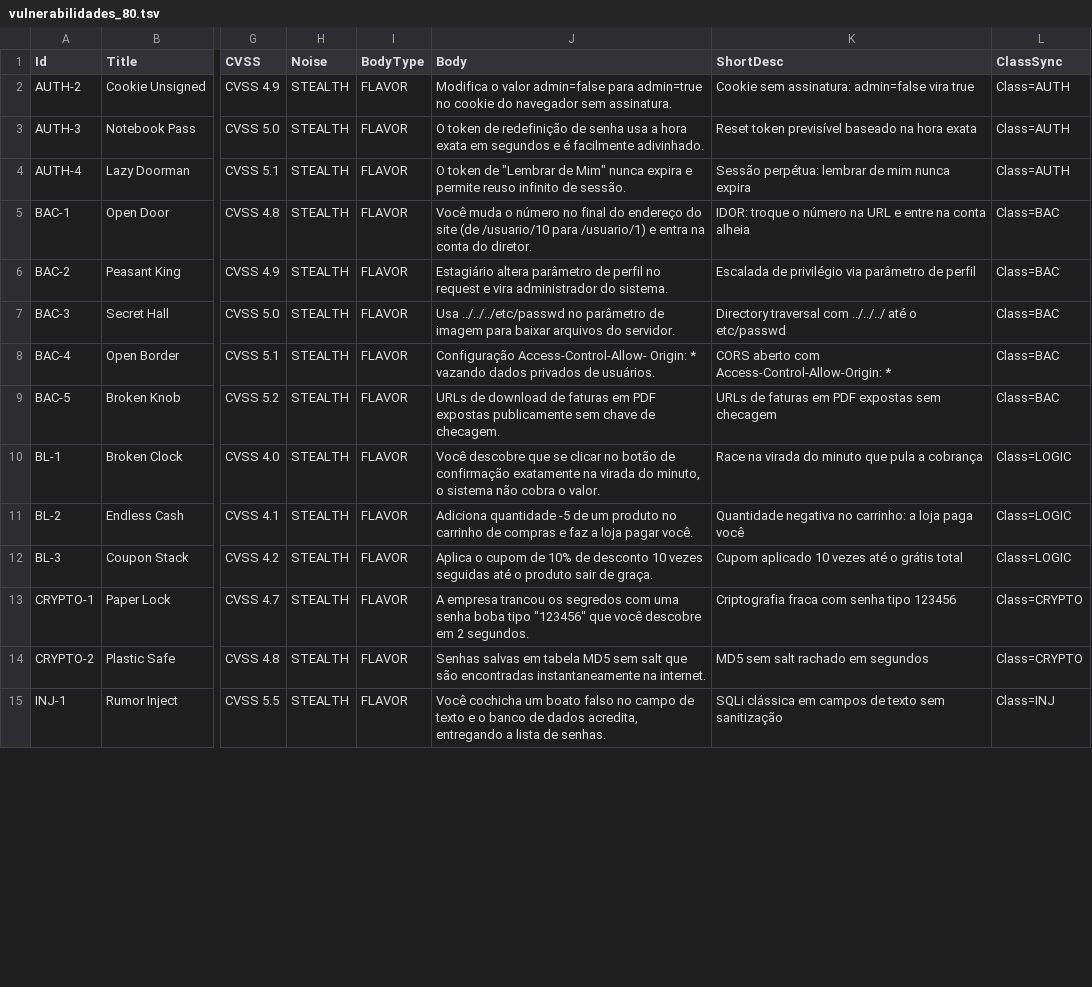
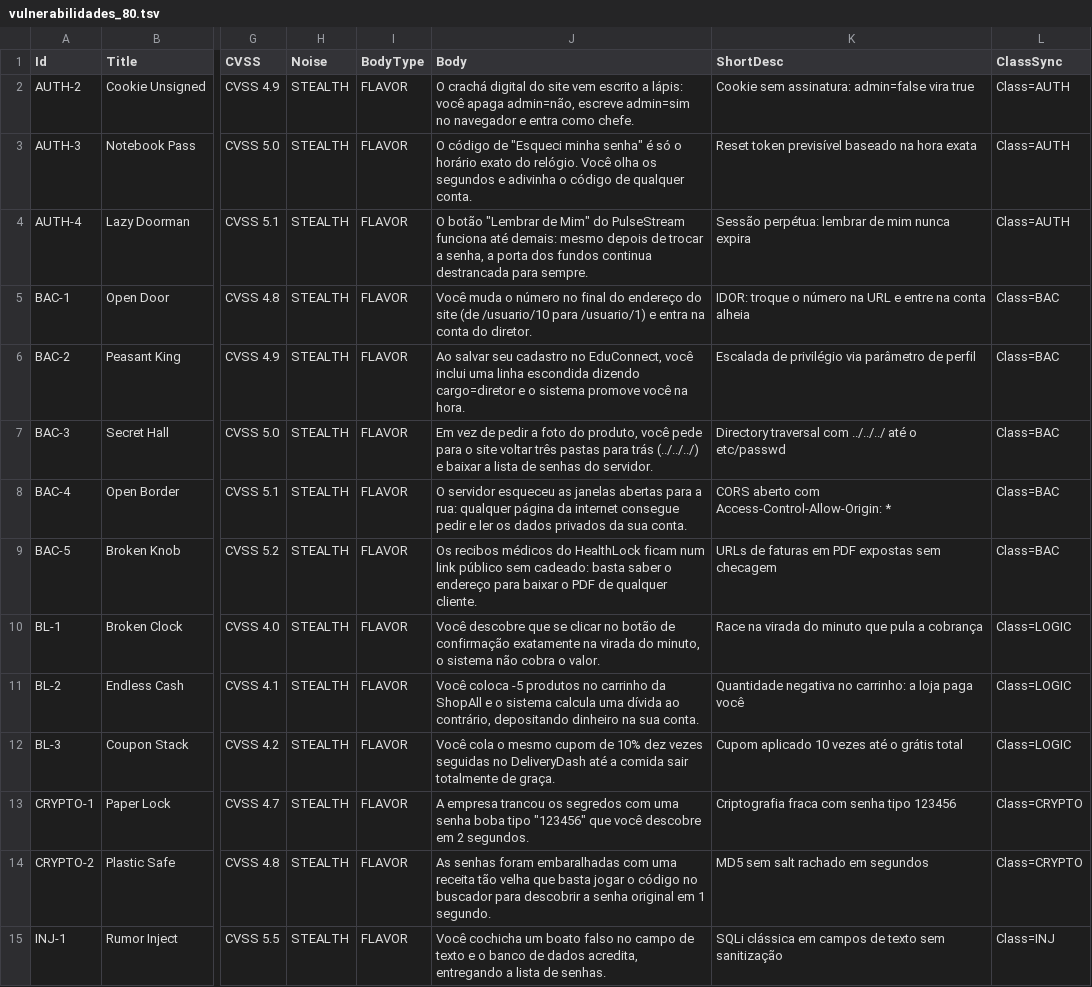
Before and after one commit to paulojur/pwnd-bundle-educativo, a TSV file: Screentop/TSV/vulnerabilidades_80.tsv, drawn as a sheet; only a part is shown, gaps mark what is left out; the diff covers the shown part only; the diff names each change by its address in the sheet, - before the commit and + after, or states it on an @@ line.

Commit message:
feat: alinha textos pós-playtest nos TSVs e manual, nomeia marcos da trilha e adiciona destaques da partida

```diff
--- a/Screentop/TSV/vulnerabilidades_80.tsv
+++ b/Screentop/TSV/vulnerabilidades_80.tsv
-J2 (Body): Modifica o valor admin=false para admin=true no cookie do navegador sem assinatura.
+J2 (Body): O crachá digital do site vem escrito a lápis: você apaga admin=não, escreve admin=sim no navegador e entra como chefe.
-J3 (Body): O token de redefinição de senha usa a hora exata em segundos e é facilmente adivinhado.
+J3 (Body): O código de "Esqueci minha senha" é só o horário exato do relógio. Você olha os segundos e adivinha o código de qualquer conta.
-J4 (Body): O token de "Lembrar de Mim" nunca expira e permite reuso infinito de sessão.
+J4 (Body): O botão "Lembrar de Mim" do PulseStream funciona até demais: mesmo depois de trocar a senha, a porta dos fundos continua destrancada para sempre.
-J6 (Body): Estagiário altera parâmetro de perfil no request e vira administrador do sistema.
+J6 (Body): Ao salvar seu cadastro no EduConnect, você inclui uma linha escondida dizendo cargo=diretor e o sistema promove você na hora.
-J7 (Body): Usa ../../../etc/passwd no parâmetro de imagem para baixar arquivos do servidor.
+J7 (Body): Em vez de pedir a foto do produto, você pede para o site voltar três pastas para trás (../../../) e baixar a lista de senhas do servidor.
-J8 (Body): Configuração Access-Control-Allow- Origin: * vazando dados privados de usuários.
+J8 (Body): O servidor esqueceu as janelas abertas para a rua: qualquer página da internet consegue pedir e ler os dados privados da sua conta.
-J9 (Body): URLs de download de faturas em PDF expostas publicamente sem chave de checagem.
+J9 (Body): Os recibos médicos do HealthLock ficam num link público sem cadeado: basta saber o endereço para baixar o PDF de qualquer cliente.
-J11 (Body): Adiciona quantidade -5 de um produto no carrinho de compras e faz a loja pagar você.
+J11 (Body): Você coloca -5 produtos no carrinho da ShopAll e o sistema calcula uma dívida ao contrário, depositando dinheiro na sua conta.
-J12 (Body): Aplica o cupom de 10% de desconto 10 vezes seguidas até o produto sair de graça.
+J12 (Body): Você cola o mesmo cupom de 10% dez vezes seguidas no DeliveryDash até a comida sair totalmente de graça.
-J14 (Body): Senhas salvas em tabela MD5 sem salt que são encontradas instantaneamente na internet.
+J14 (Body): As senhas foram embaralhadas com uma receita tão velha que basta jogar o código no buscador para descobrir a senha original em 1 segundo.
```
Also changed, not shown: 37 edited cells elsewhere in this file, Screentop/TSV/arquetipos_6.tsv, Screentop/TSV/eventos_24.tsv, 28 other files.
